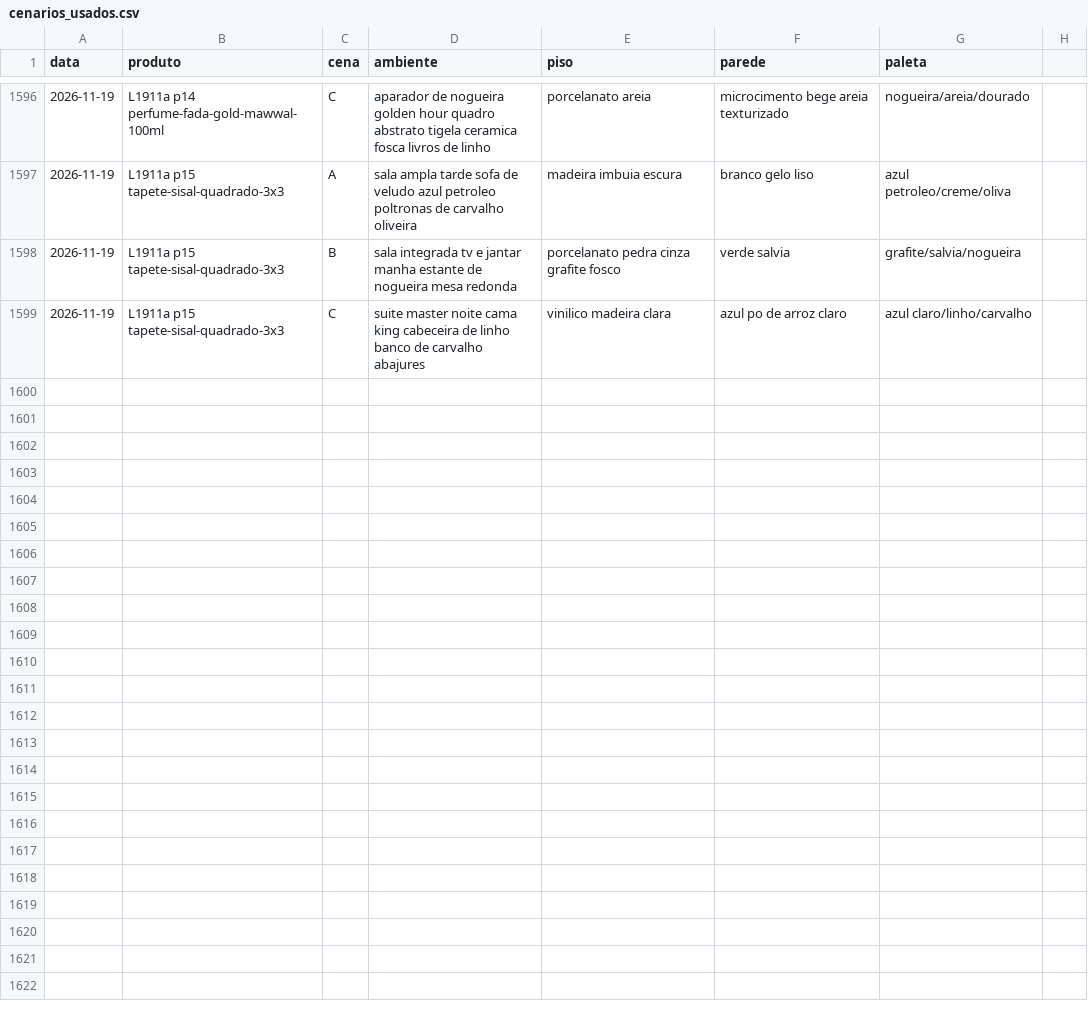
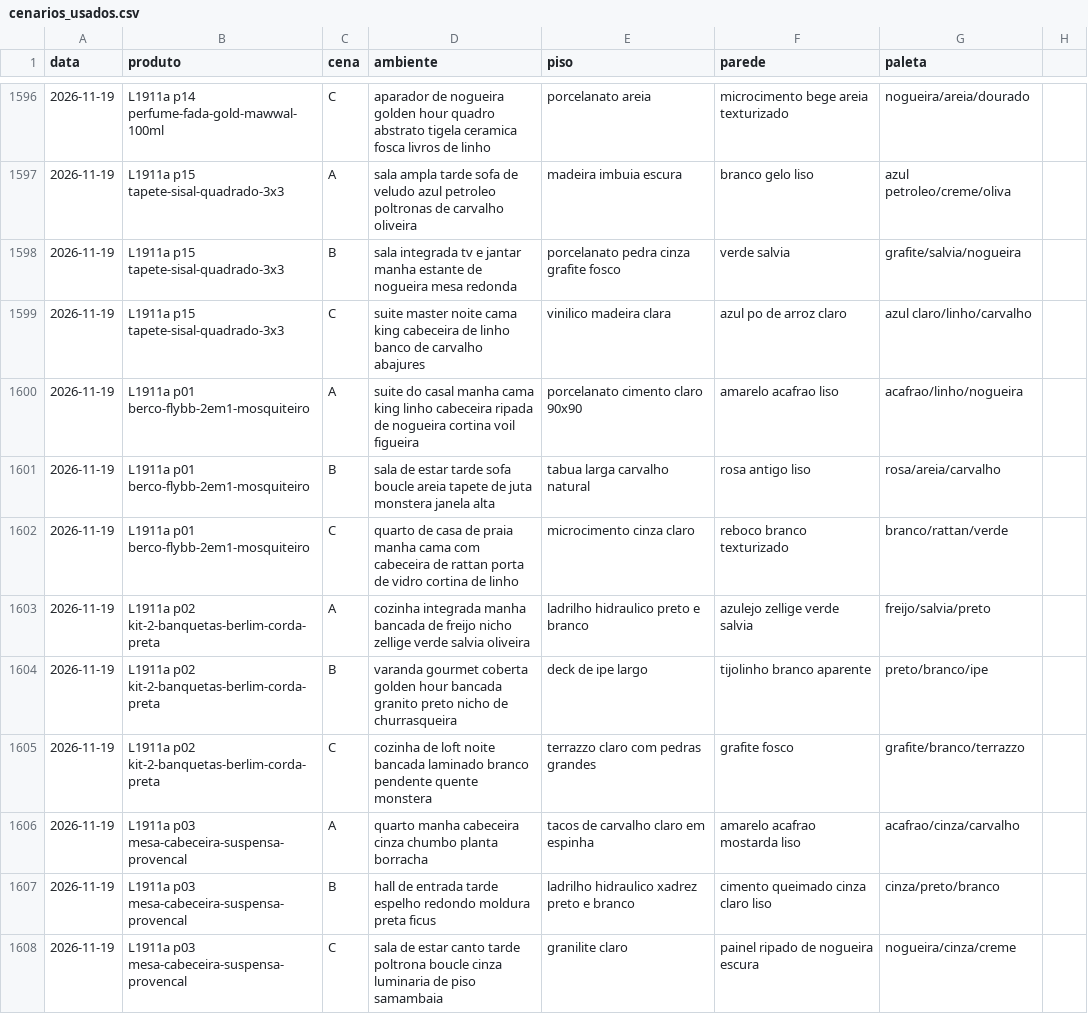
Before and after one commit to paolaspeed6/Fabrica-ugc, a CSV file: agentes/aprendizado/cenarios_usados.csv, drawn as a sheet; only a part is shown, gaps mark what is left out; the diff covers the shown part only.

```diff
--- a/agentes/aprendizado/cenarios_usados.csv
+++ b/agentes/aprendizado/cenarios_usados.csv
@@ -1599 +1599,10 @@ data,produto,cena,ambiente,piso,parede,paleta
 2026-11-19,L1911a p15 tapete-sisal-quadrado-3x3,C,suite master noite cama king cabeceira de linho banco de carvalho abajures,vinilico madeira clara,azul po de arroz claro,azul claro/linho/carvalho
+2026-11-19,L1911a p01 berco-flybb-2em1-mosquiteiro,A,suite do casal manha cama king linho cabeceira ripada de nogueira cortina voil figueira,porcelanato cimento claro 90x90,amarelo acafrao liso,acafrao/linho/nogueira
+2026-11-19,L1911a p01 berco-flybb-2em1-mosquiteiro,B,sala de estar tarde sofa boucle areia tapete de juta monstera janela alta,tabua larga carvalho natural,rosa antigo liso,rosa/areia/carvalho
+2026-11-19,L1911a p01 berco-flybb-2em1-mosquiteiro,C,quarto de casa de praia manha cama com cabeceira de rattan porta de vidro cortina de linho,microcimento cinza claro,reboco branco texturizado,branco/rattan/verde
+2026-11-19,L1911a p02 kit-2-banquetas-berlim-corda-preta,A,cozinha integrada manha bancada de freijo nicho zellige verde salvia oliveira,ladrilho hidraulico preto e branco,azulejo zellige verde salvia,freijo/salvia/preto
+2026-11-19,L1911a p02 kit-2-banquetas-berlim-corda-preta,B,varanda gourmet coberta golden hour bancada granito preto nicho de churrasqueira,deck de ipe largo,tijolinho branco aparente,preto/branco/ipe
+2026-11-19,L1911a p02 kit-2-banquetas-berlim-corda-preta,C,cozinha de loft noite bancada laminado branco pendente quente monstera,terrazzo claro com pedras grandes,grafite fosco,grafite/branco/terrazzo
+2026-11-19,L1911a p03 mesa-cabeceira-suspensa-provencal,A,quarto manha cabeceira cinza chumbo planta borracha,tacos de carvalho claro em espinha,amarelo acafrao mostarda liso,acafrao/cinza/carvalho
+2026-11-19,L1911a p03 mesa-cabeceira-suspensa-provencal,B,hall de entrada tarde espelho redondo moldura preta ficus,ladrilho hidraulico xadrez preto e branco,cimento queimado cinza claro liso,cinza/preto/branco
+2026-11-19,L1911a p03 mesa-cabeceira-suspensa-provencal,C,sala de estar canto tarde poltrona boucle cinza luminaria de piso samambaia,granilite claro,painel ripado de nogueira escura,nogueira/cinza/creme
```
Also changed, not shown: 9 added rows elsewhere in this file.
